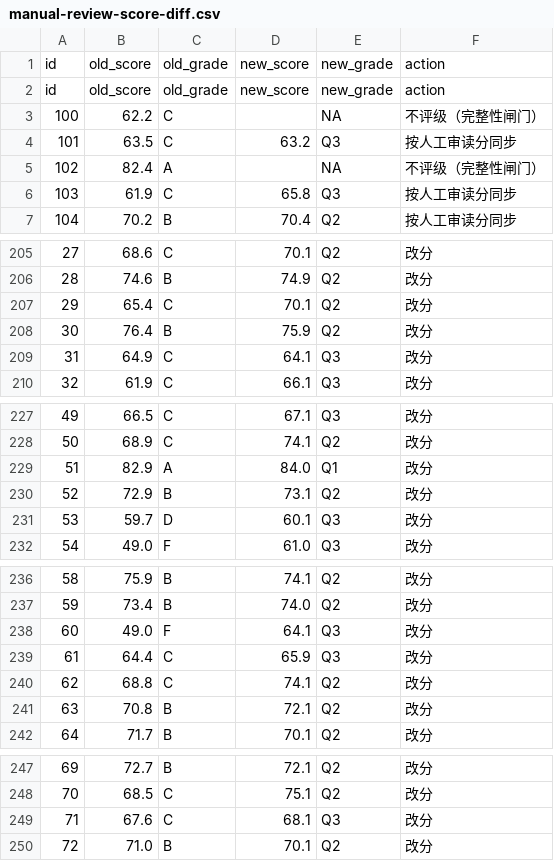
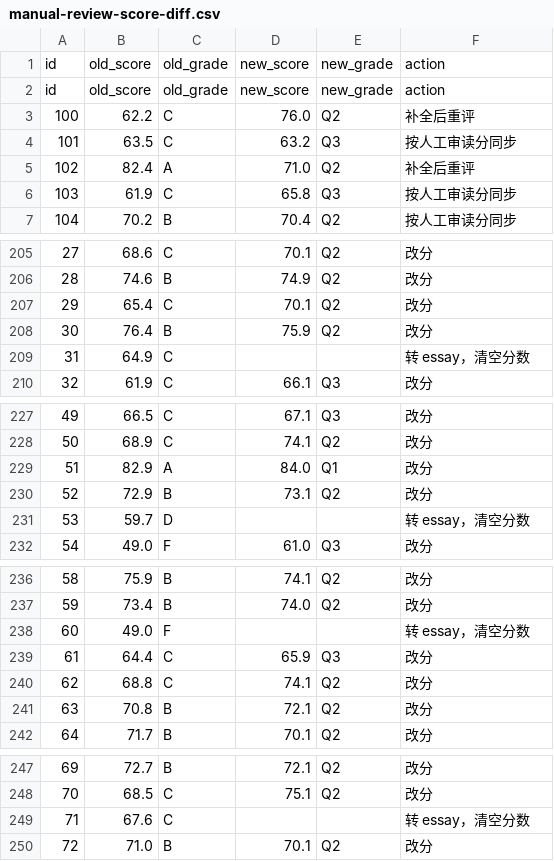
Before and after one commit to badhope/ScholarLib, a CSV file: review-pack/manual-review-score-diff.csv, drawn as a sheet; only a part is shown, gaps mark what is left out.

```diff
--- a/review-pack/manual-review-score-diff.csv
+++ b/review-pack/manual-review-score-diff.csv
@@ -2,5 +2,5 @@ id,old_score,old_grade,new_score,new_grade,action
 id,old_score,old_grade,new_score,new_grade,action
-100,62.2,C,,NA,不评级（完整性闸门）
+100,62.2,C,76.0,Q2,补全后重评
 101,63.5,C,63.2,Q3,按人工审读分同步
-102,82.4,A,,NA,不评级（完整性闸门）
+102,82.4,A,71.0,Q2,补全后重评
 103,61.9,C,65.8,Q3,按人工审读分同步
@@ -208,3 +208,3 @@ id,old_score,old_grade,new_score,new_grade,action
 30,76.4,B,75.9,Q2,改分
-31,64.9,C,64.1,Q3,改分
+31,64.9,C,,,转 essay，清空分数
 32,61.9,C,66.1,Q3,改分
@@ -230,3 +230,3 @@ id,old_score,old_grade,new_score,new_grade,action
 52,72.9,B,73.1,Q2,改分
-53,59.7,D,60.1,Q3,改分
+53,59.7,D,,,转 essay，清空分数
 54,49.0,F,61.0,Q3,改分
@@ -237,3 +237,3 @@ id,old_score,old_grade,new_score,new_grade,action
 59,73.4,B,74.0,Q2,改分
-60,49.0,F,64.1,Q3,改分
+60,49.0,F,,,转 essay，清空分数
 61,64.4,C,65.9,Q3,改分
@@ -248,3 +248,3 @@ id,old_score,old_grade,new_score,new_grade,action
 70,68.5,C,75.1,Q2,改分
-71,67.6,C,68.1,Q3,改分
+71,67.6,C,,,转 essay，清空分数
 72,71.0,B,70.1,Q2,改分
```
Also changed, not shown: review-pack/manual-review-ledger.csv, review-pack/manual-review-manifest.csv, 6 other files.
